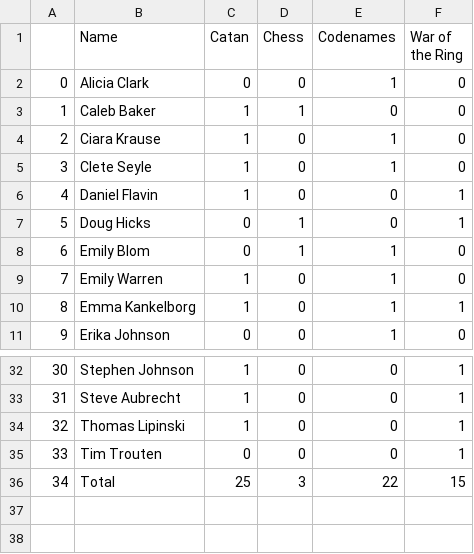
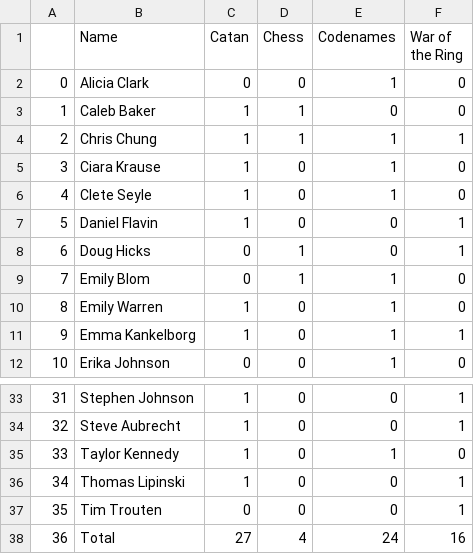
Before and after one commit to CategorIAN/ABCD, a CSV file: ABCD/ABCD_games.csv, drawn as a sheet; only a part is shown, gaps mark what is left out; addresses are those after the commit; the diff names each change by its address in the sheet, - before the commit and + after, or states it on an @@ line.

```diff
--- a/ABCD/ABCD_games.csv
+++ b/ABCD/ABCD_games.csv
+row 4: 2 | Chris Chung | 1 | 1 | 1 | 1
@@ column A renumbered from row 5 down @@
+row 35: 33 | Taylor Kennedy | 1 | 0 | 1 | 0
-C38 (Catan): 25
+C38 (Catan): 27
-D38 (Chess): 3
+D38 (Chess): 4
-E38 (Codenames): 22
+E38 (Codenames): 24
-F38 (War of the Ring): 15
+F38 (War of the Ring): 16
```
Also changed, not shown: ABCD/ABCD_allergies.csv, ABCD/ABCD_cleaned.csv, 36 other files.
